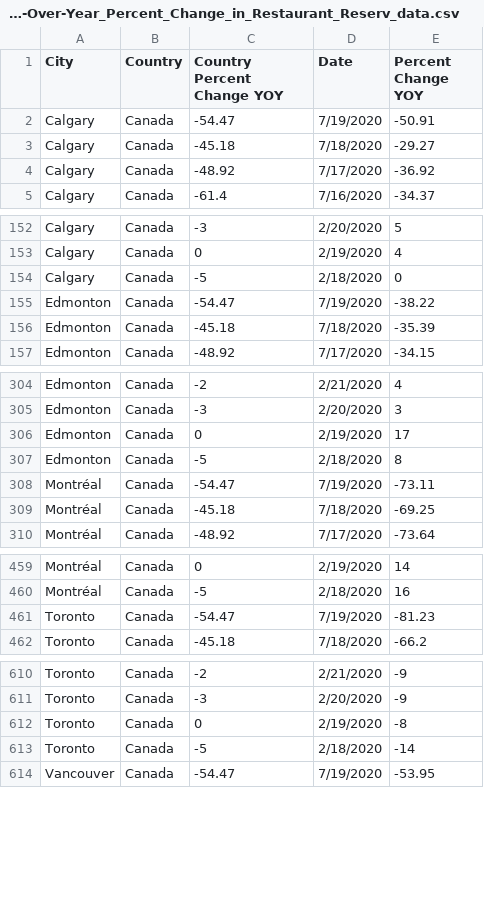
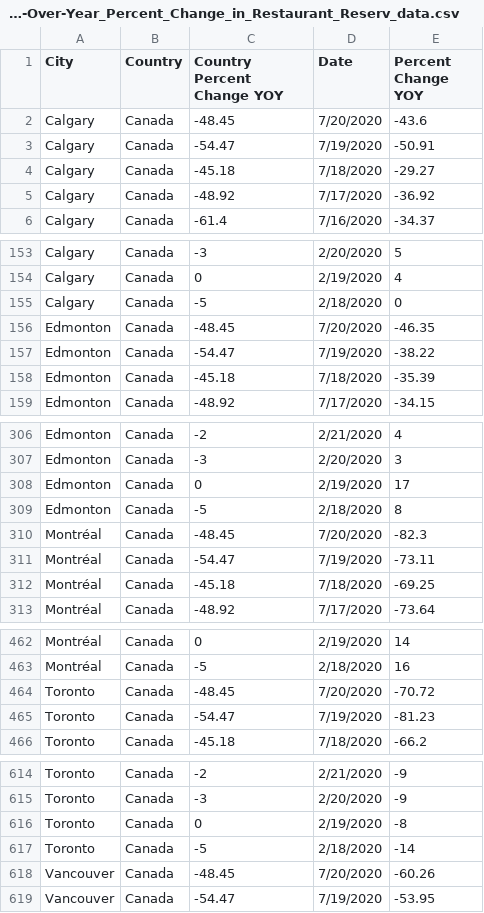
Before and after one commit to minnzc/Canada_COVID19, a CSV file: input_data/Year-Over-Year_Percent_Change_in_Restaurant_Reserv_data.csv, drawn as a sheet; only a part is shown, gaps mark what is left out.

```diff
--- a/input_data/Year-Over-Year_Percent_Change_in_Restaurant_Reserv_data.csv
+++ b/input_data/Year-Over-Year_Percent_Change_in_Restaurant_Reserv_data.csv
@@ -1,2 +1,3 @@
 City,Country,Country Percent Change YOY,Date,Percent Change YOY
+Calgary,Canada,-48.45,7/20/2020,-43.6
 Calgary,Canada,-54.47,7/19/2020,-50.91
@@ -154,2 +155,3 @@ Calgary,Canada,0,2/19/2020,4
 Calgary,Canada,-5,2/18/2020,0
+Edmonton,Canada,-48.45,7/20/2020,-46.35
 Edmonton,Canada,-54.47,7/19/2020,-38.22
@@ -307,2 +309,3 @@ Edmonton,Canada,0,2/19/2020,17
 Edmonton,Canada,-5,2/18/2020,8
+Montréal,Canada,-48.45,7/20/2020,-82.3
 Montréal,Canada,-54.47,7/19/2020,-73.11
@@ -460,2 +463,3 @@ Montréal,Canada,0,2/19/2020,14
 Montréal,Canada,-5,2/18/2020,16
+Toronto,Canada,-48.45,7/20/2020,-70.72
 Toronto,Canada,-54.47,7/19/2020,-81.23
@@ -613,2 +617,3 @@ Toronto,Canada,0,2/19/2020,-8
 Toronto,Canada,-5,2/18/2020,-14
+Vancouver,Canada,-48.45,7/20/2020,-60.26
 Vancouver,Canada,-54.47,7/19/2020,-53.95
```
Also changed, not shown: input_data/Estimated_Ridership_on_Public_Transit_data.csv, input_data/covid_canada.csv, 4 other files.
